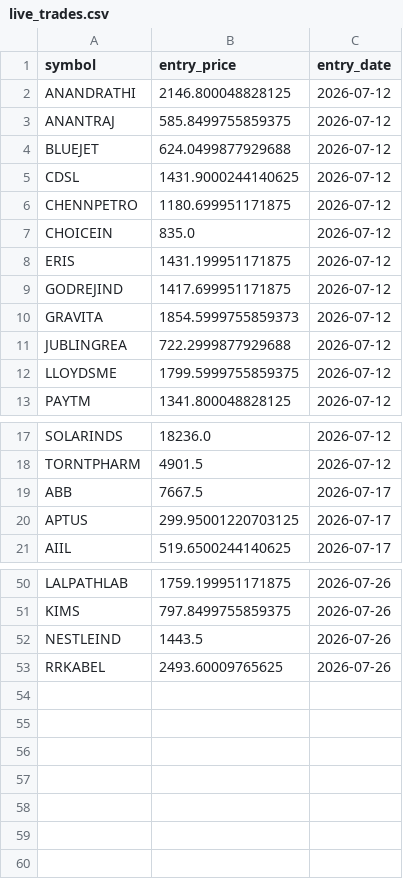
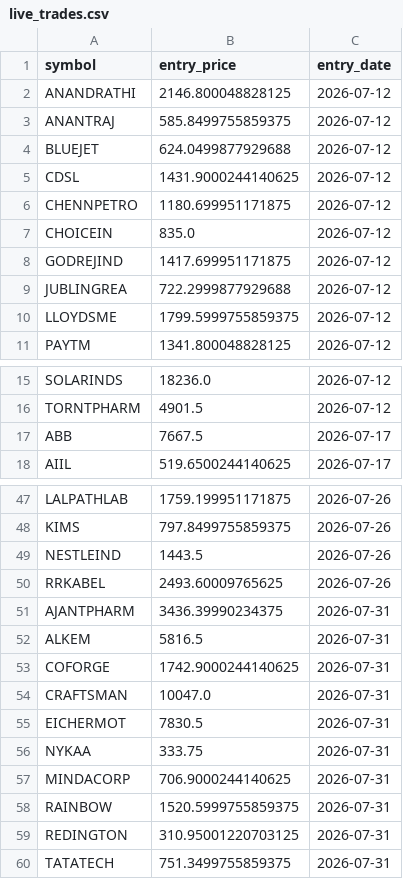
Before and after one commit to ppparthpatel49/Multitimeframestock1, a CSV file: live_trades.csv, drawn as a sheet; only a part is shown, gaps mark what is left out.

```diff
--- a/live_trades.csv
+++ b/live_trades.csv
@@ -7,5 +7,3 @@ CHENNPETRO,1180.699951171875,2026-07-12
 CHOICEIN,835.0,2026-07-12
-ERIS,1431.199951171875,2026-07-12
 GODREJIND,1417.699951171875,2026-07-12
-GRAVITA,1854.5999755859373,2026-07-12
 JUBLINGREA,722.2999877929688,2026-07-12
@@ -19,3 +17,2 @@ TORNTPHARM,4901.5,2026-07-12
 ABB,7667.5,2026-07-17
-APTUS,299.95001220703125,2026-07-17
 AIIL,519.6500244140625,2026-07-17
@@ -53 +50,11 @@ NESTLEIND,1443.5,2026-07-26
 RRKABEL,2493.60009765625,2026-07-26
+AJANTPHARM,3436.39990234375,2026-07-31
+ALKEM,5816.5,2026-07-31
+COFORGE,1742.9000244140625,2026-07-31
+CRAFTSMAN,10047.0,2026-07-31
+EICHERMOT,7830.5,2026-07-31
+NYKAA,333.75,2026-07-31
+MINDACORP,706.9000244140625,2026-07-31
+RAINBOW,1520.5999755859375,2026-07-31
+REDINGTON,310.95001220703125,2026-07-31
+TATATECH,751.3499755859375,2026-07-31
```
Also changed, not shown: trade_journal.csv.
